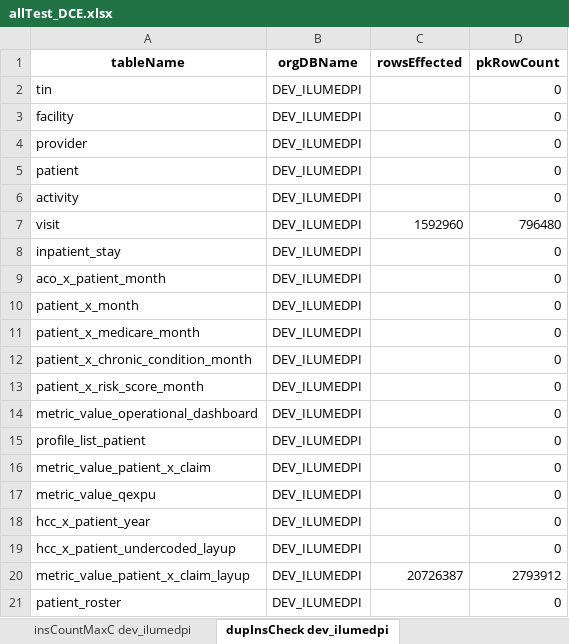
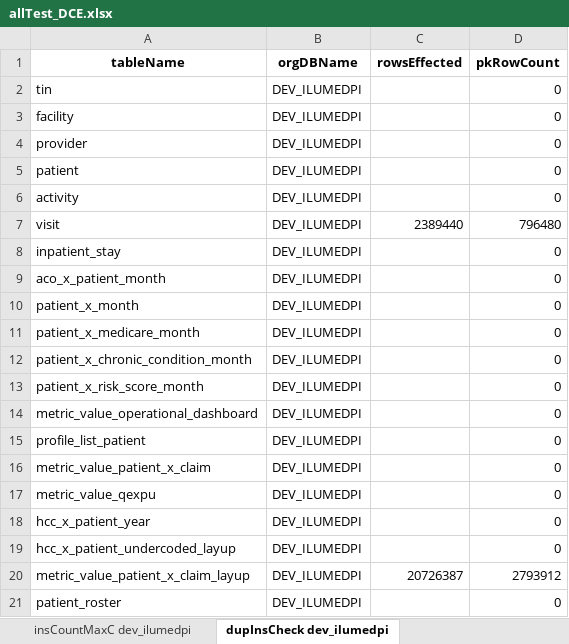
Before and after one commit to mikeoconnor-cj/pythonWrk, an Excel workbook: allTest_DCE.xlsx, sheet dupInsCheck dev_ilumedpi, drawn as a sheet; values as stored, in another font and other column widths than the file's, no borders; the diff names each change by its address in the sheet, - before the commit and + after, or states it on an @@ line.

```diff
--- a/allTest_DCE.xlsx (sheet dupInsCheck dev_ilumedpi)
+++ b/allTest_DCE.xlsx (sheet dupInsCheck dev_ilumedpi)
-C7 (rowsEffected): 1592960
+C7 (rowsEffected): 2389440
```
Also changed, not shown: sheet insCountMaxC dev_ilumedpi, sheet insCountMax dev_ilumedpi, other sheet tabs.
